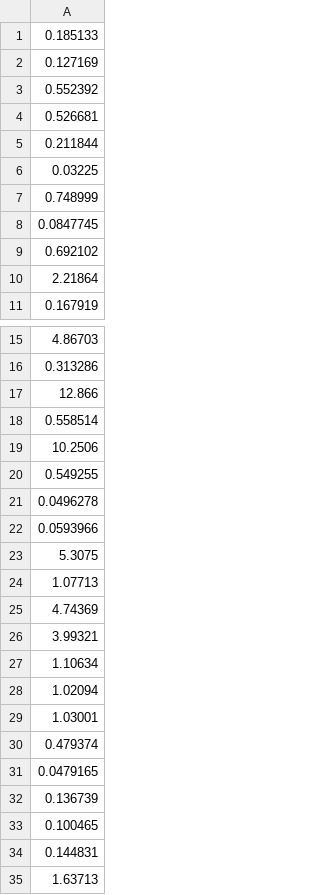
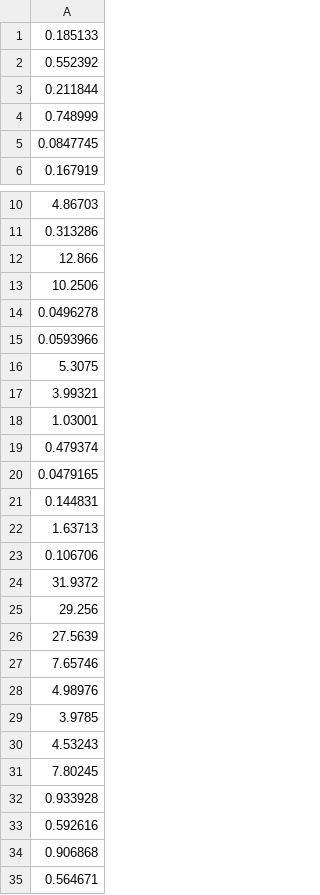
Before and after one commit to matildeRivas/ccqQDAGS, a CSV file: outputs_time/ha_bowtie_mj.csv, drawn as a sheet; only a part is shown, gaps mark what is left out; the shorter side is filled out with more unchanged rows; the diff covers the shown part only; the diff names each change by its address in the sheet, - before the commit and + after, or states it on an @@ line.

```diff
--- a/outputs_time/ha_bowtie_mj.csv
+++ b/outputs_time/ha_bowtie_mj.csv
-row 2: 0.127169
-row 4: 0.526681
-row 6: 0.03225
-row 9: 0.692102
-row 10: 2.21864
-row 18: 0.558514
-row 20: 0.549255
-row 24: 1.07713
-row 25: 4.74369
-row 27: 1.10634
-row 28: 1.02094
-row 32: 0.136739
-row 33: 0.100465
```
Also changed, not shown: 16 removed rows elsewhere in this file, outputs_time/ha_bowtie_yk.csv, outputs_time/ha_bowtie_yk_par.csv, 9 other files.
